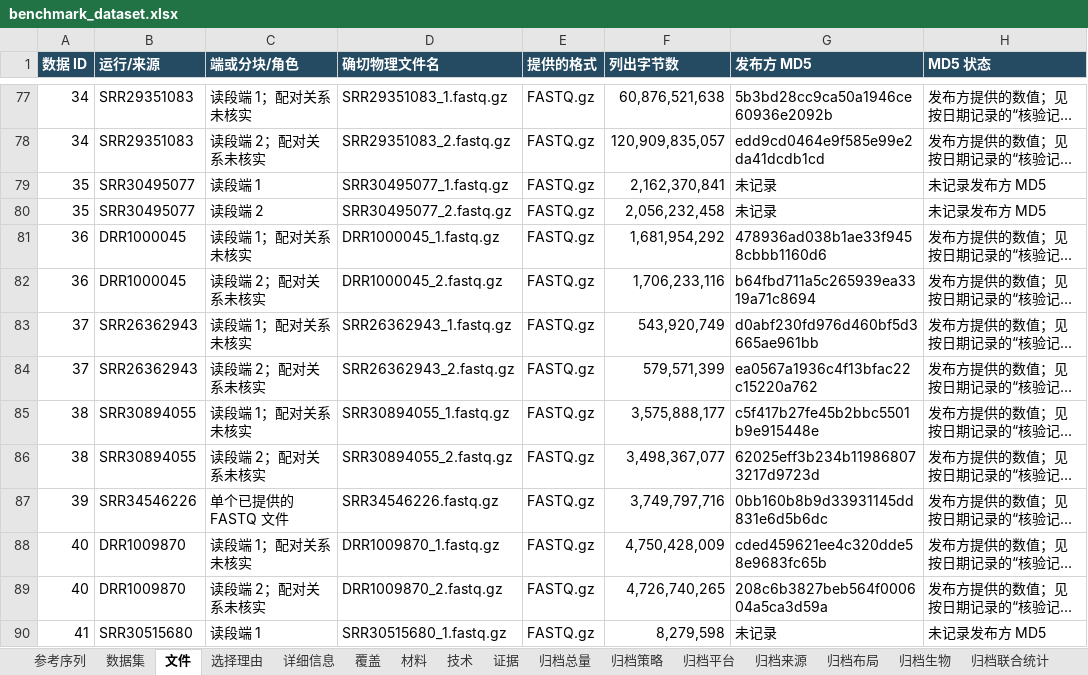
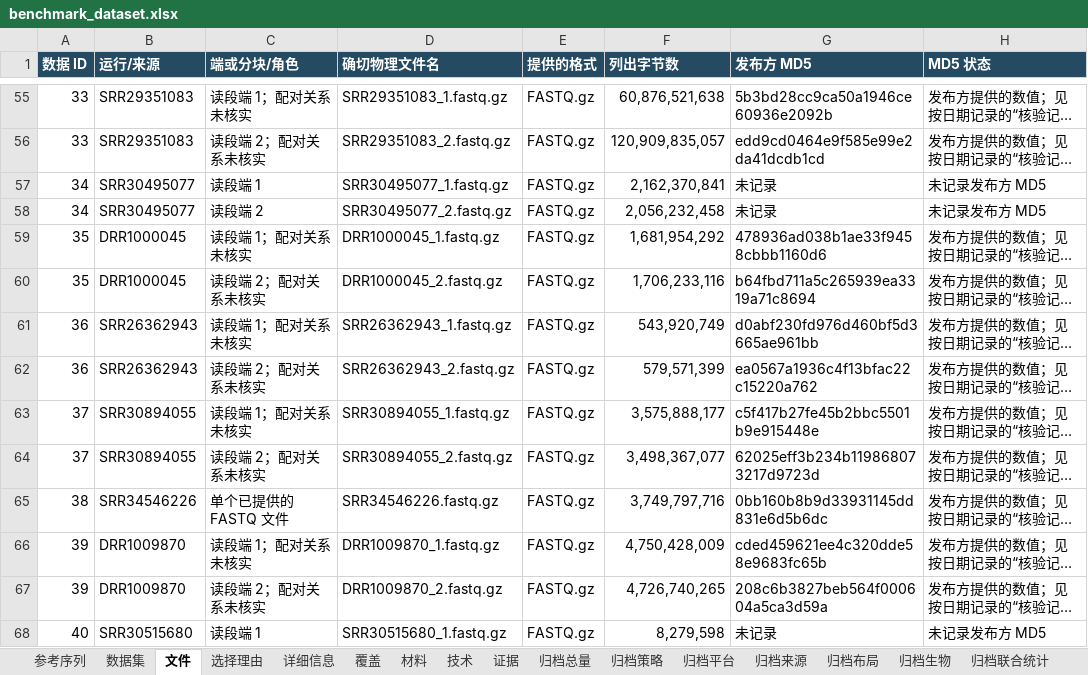
Before and after one commit to youngchan919/fastq-comp-benchmark-dataset, an Excel workbook: zh-CN/catalogue/benchmark_dataset.xlsx, sheet 文件, drawn as a sheet; only a part is shown, gaps mark what is left out; long unchanged cells end in …; values as stored, in another font and other column widths than the file's, no borders; addresses are those after the commit; the diff covers the shown part only; the diff names each change by its address in the sheet, - before the commit and + after, or states it on an @@ line.

```diff
--- a/zh-CN/catalogue/benchmark_dataset.xlsx (sheet 文件)
+++ b/zh-CN/catalogue/benchmark_dataset.xlsx (sheet 文件)
-A55:A56 (数据 ID): 34
+A55:A56 (数据 ID): 33
-A57:A58 (数据 ID): 35
+A57:A58 (数据 ID): 34
-A59:A60 (数据 ID): 36
+A59:A60 (数据 ID): 35
-A61:A62 (数据 ID): 37
+A61:A62 (数据 ID): 36
-A63:A64 (数据 ID): 38
+A63:A64 (数据 ID): 37
-A65 (数据 ID): 39
+A65 (数据 ID): 38
-A66:A67 (数据 ID): 40
+A66:A67 (数据 ID): 39
-A68 (数据 ID): 41
+A68 (数据 ID): 40
```
Also changed, not shown: 24 removed rows and 79 edited cells elsewhere in this sheet, sheet 核验记录, sheet 证据, sheet 数据集, sheet 详细信息, sheet 选择理由, sheet 覆盖, 5 more sheets, catalogue/benchmark_dataset.xlsx, 37 other files.
